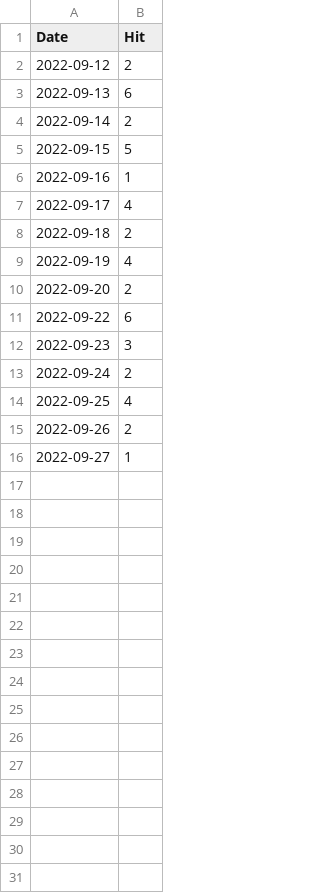
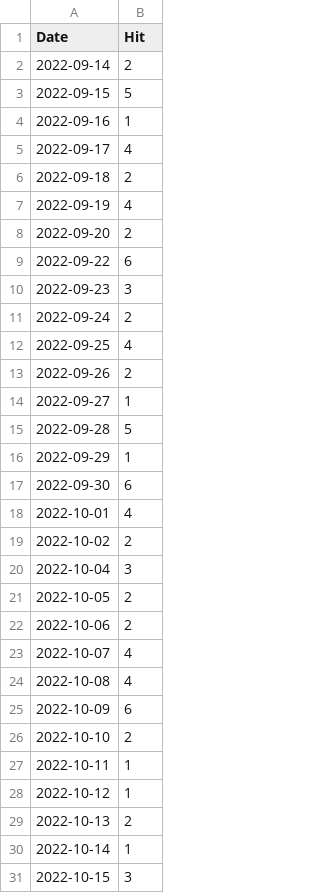
Before and after one commit to amirlehmam/MEMOIREPROPRE, a CSV file: STREAMLIT/data/Sq9.csv, drawn as a sheet; removed rows and columns are numbered as before the commit, all else as after; the diff names each change by its address in the sheet, - before the commit and + after, or states it on an @@ line.

```diff
--- a/STREAMLIT/data/Sq9.csv
+++ b/STREAMLIT/data/Sq9.csv
-row 2: 2022-09-12 | 2
-row 3: 2022-09-13 | 6
+row 15: 2022-09-28 | 5
+row 16: 2022-09-29 | 1
+row 17: 2022-09-30 | 6
+row 18: 2022-10-01 | 4
+row 19: 2022-10-02 | 2
+row 20: 2022-10-04 | 3
+row 21: 2022-10-05 | 2
+row 22: 2022-10-06 | 2
+row 23: 2022-10-07 | 4
+row 24: 2022-10-08 | 4
+row 25: 2022-10-09 | 6
+row 26: 2022-10-10 | 2
+row 27: 2022-10-11 | 1
+row 28: 2022-10-12 | 1
+row 29: 2022-10-13 | 2
+row 30: 2022-10-14 | 1
+row 31: 2022-10-15 | 3
```
Also changed, not shown: STREAMLIT/data/FutureDate.csv, STREAMLIT/data/Mult.csv, 16 other files.
